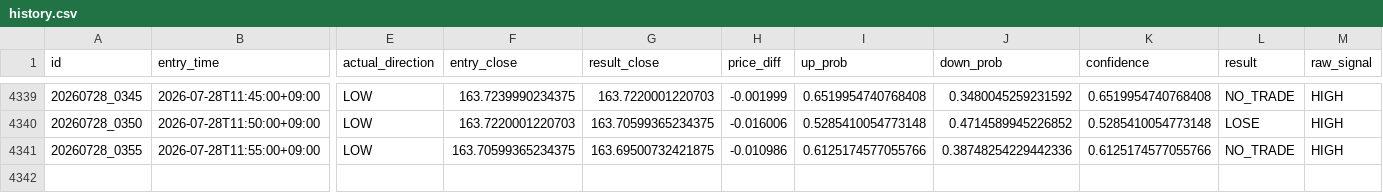
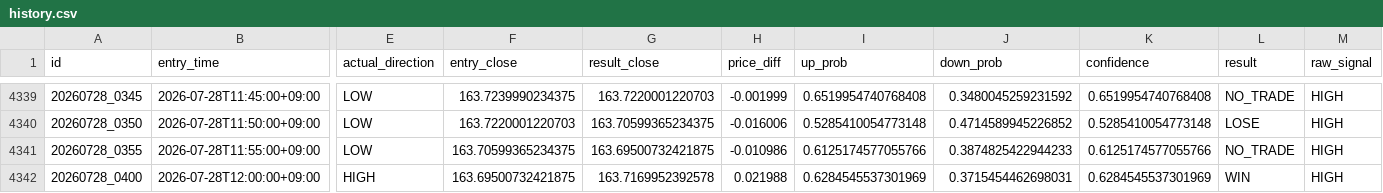
Before and after one commit to jv8gbf476b-ctrl/BO_AI_5M, a CSV file: history.csv, drawn as a sheet; only a part is shown, gaps mark what is left out; rows hold the shown columns only; the diff names each change by its address in the sheet, - before the commit and + after, or states it on an @@ line.

```diff
--- a/history.csv
+++ b/history.csv
-J4341 (down_prob): 0.38748254229442336
+J4341 (down_prob): 0.3874825422944233
+row 4342: 20260728_0400 | 2026-07-28T12:00:00+09:00 | HIGH | 163.69500732421875 | 163.7169952392578 | 0.021988 | 0.6284545537301969 | 0.3715454462698031 | 0.6284545537301969 | WIN | HIGH
```
Also changed, not shown: 1 other file.
